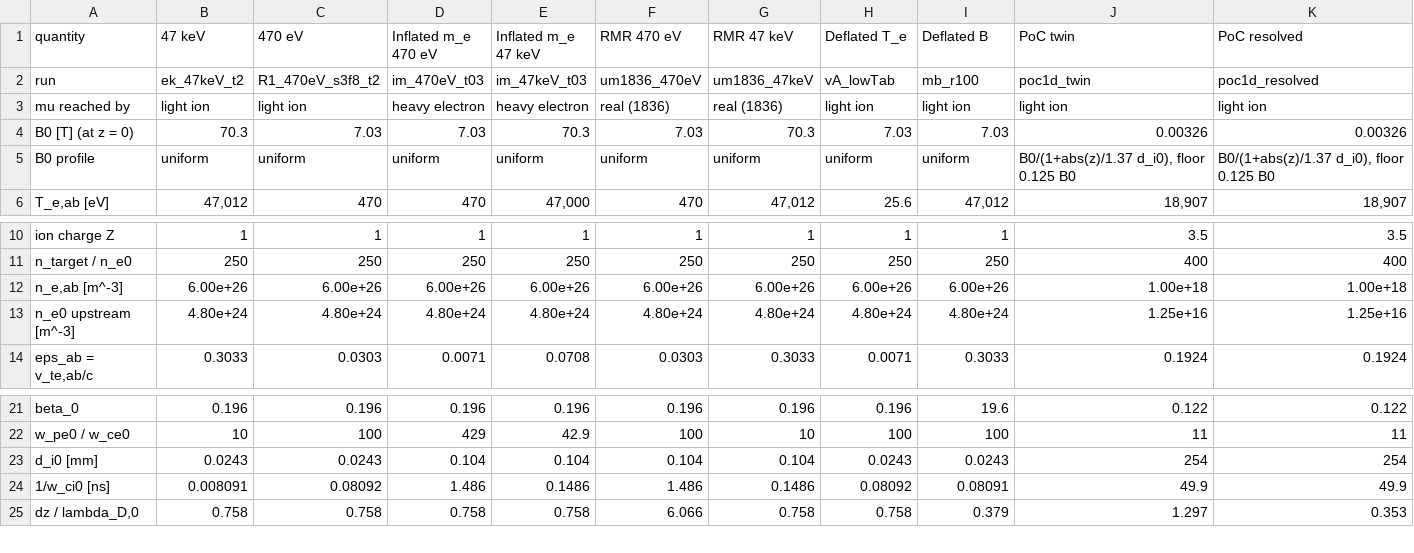
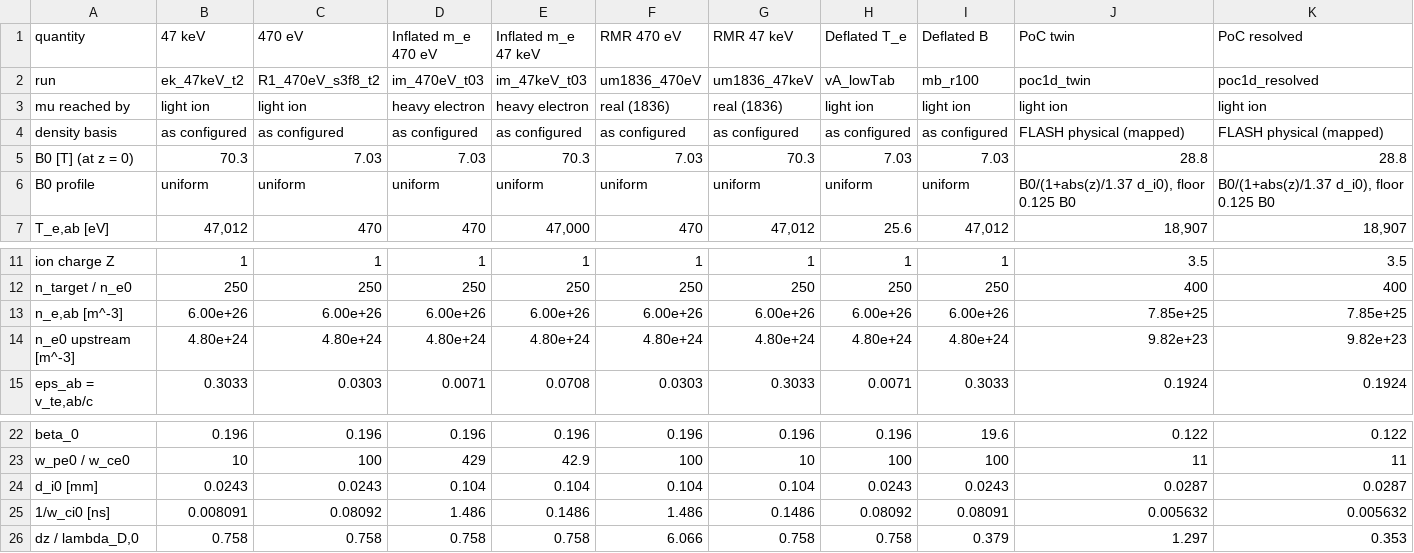
Before and after one commit to HasanHelal429/KinShock2020, a CSV file: runs/FAMILY_SUMMARY.csv, drawn as a sheet; only a part is shown, gaps mark what is left out.

```diff
--- a/runs/FAMILY_SUMMARY.csv
+++ b/runs/FAMILY_SUMMARY.csv
@@ -3,3 +3,4 @@ run,ek_47keV_t2,R1_470eV_s3f8_t2,im_470eV_t03,im_47keV_t03,um1836_470eV,um1836_4
 mu reached by,light ion,light ion,heavy electron,heavy electron,real (1836),real (1836),light ion,light ion,light ion,light ion
-B0 [T] (at z = 0),70.3,7.03,7.03,70.3,7.03,70.3,7.03,7.03,0.00326,0.00326
+density basis,as configured,as configured,as configured,as configured,as configured,as configured,as configured,as configured,FLASH physical (mapped),FLASH physical (mapped)
+B0 [T] (at z = 0),70.3,7.03,7.03,70.3,7.03,70.3,7.03,7.03,28.8,28.8
 B0 profile,uniform,uniform,uniform,uniform,uniform,uniform,uniform,uniform,"B0/(1+abs(z)/1.37 d_i0), floor 0.125 B0","B0/(1+abs(z)/1.37 d_i0), floor 0.125 B0"
@@ -11,4 +12,4 @@ ion charge Z,1,1,1,1,1,1,1,1,3.5,3.5
 n_target / n_e0,250,250,250,250,250,250,250,250,400,400
-"n_e,ab [m^-3]",6.00e+26,6.00e+26,6.00e+26,6.00e+26,6.00e+26,6.00e+26,6.00e+26,6.00e+26,1.00e+18,1.00e+18
-n_e0 upstream [m^-3],4.80e+24,4.80e+24,4.80e+24,4.80e+24,4.80e+24,4.80e+24,4.80e+24,4.80e+24,1.25e+16,1.25e+16
+"n_e,ab [m^-3]",6.00e+26,6.00e+26,6.00e+26,6.00e+26,6.00e+26,6.00e+26,6.00e+26,6.00e+26,7.85e+25,7.85e+25
+n_e0 upstream [m^-3],4.80e+24,4.80e+24,4.80e+24,4.80e+24,4.80e+24,4.80e+24,4.80e+24,4.80e+24,9.82e+23,9.82e+23
 "eps_ab = v_te,ab/c",0.3033,0.0303,0.0071,0.0708,0.0303,0.3033,0.0071,0.3033,0.1924,0.1924
@@ -22,4 +23,4 @@ beta_0,0.196,0.196,0.196,0.196,0.196,0.196,0.196,19.6,0.122,0.122
 w_pe0 / w_ce0,10,100,429,42.9,100,10,100,100,11,11
-d_i0 [mm],0.0243,0.0243,0.104,0.104,0.104,0.104,0.0243,0.0243,254,254
-1/w_ci0 [ns],0.008091,0.08092,1.486,0.1486,1.486,0.1486,0.08092,0.08091,49.9,49.9
+d_i0 [mm],0.0243,0.0243,0.104,0.104,0.104,0.104,0.0243,0.0243,0.0287,0.0287
+1/w_ci0 [ns],0.008091,0.08092,1.486,0.1486,1.486,0.1486,0.08092,0.08091,0.005632,0.005632
 "dz / lambda_D,0",0.758,0.758,0.758,0.758,6.066,0.758,0.758,0.379,1.297,0.353
```
Also changed, not shown: 2 other files.
